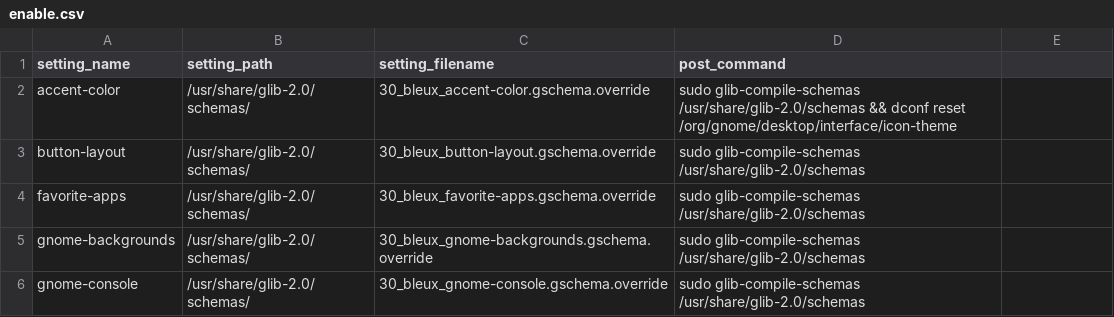
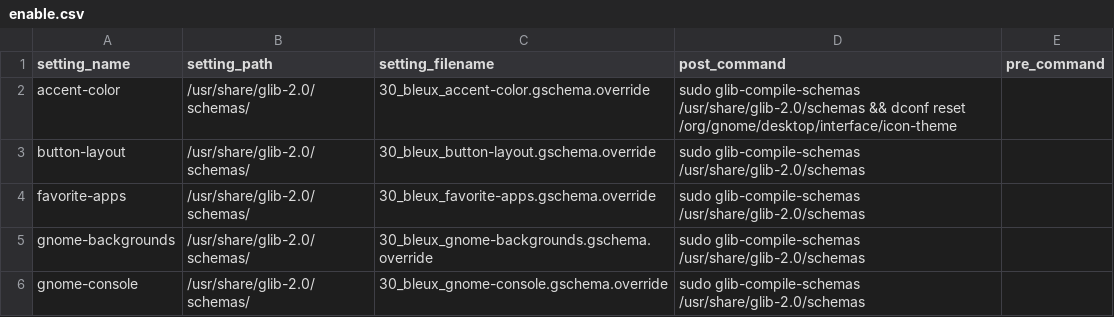
Before and after one commit to natanjunges/bleux, a CSV file: packages/bleux-ux/settings/enable.csv, drawn as a sheet; the diff names each change by its address in the sheet, - before the commit and + after, or states it on an @@ line.

Commit message:
Add pre-commands to settings, add amd64v3 setting

```diff
--- a/packages/bleux-ux/settings/enable.csv
+++ b/packages/bleux-ux/settings/enable.csv
-E1: (empty)
+E1: pre_command
```
Also changed, not shown: 5 other files.
